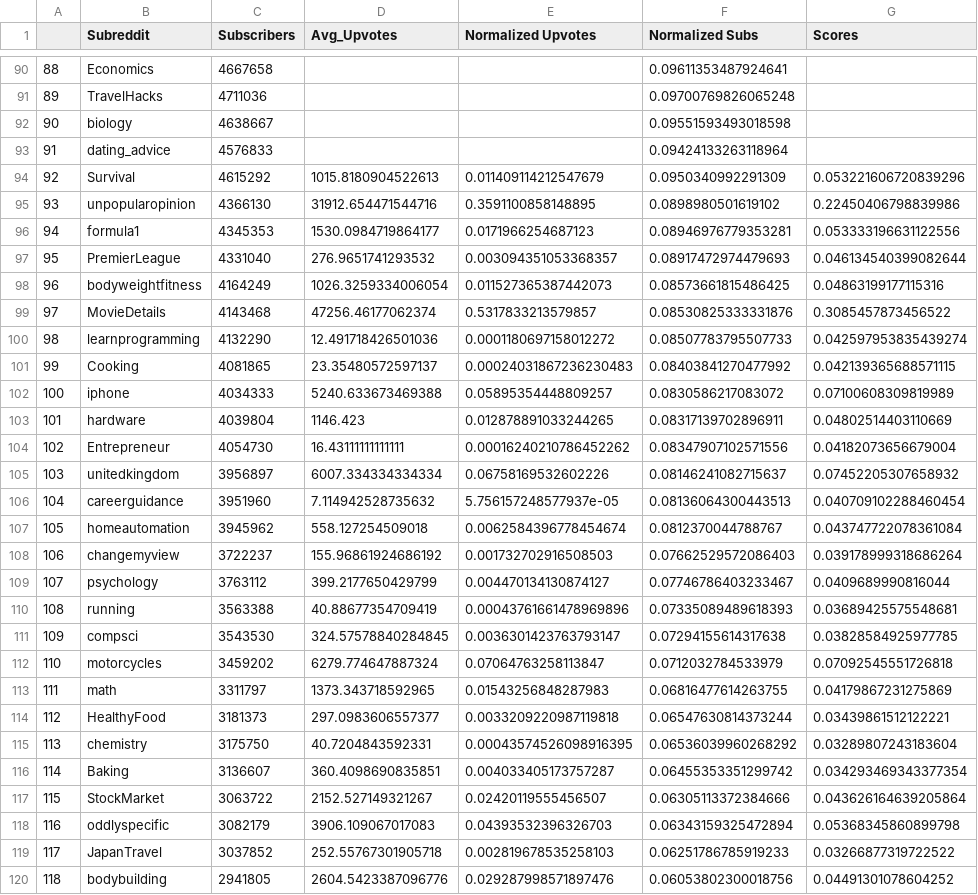
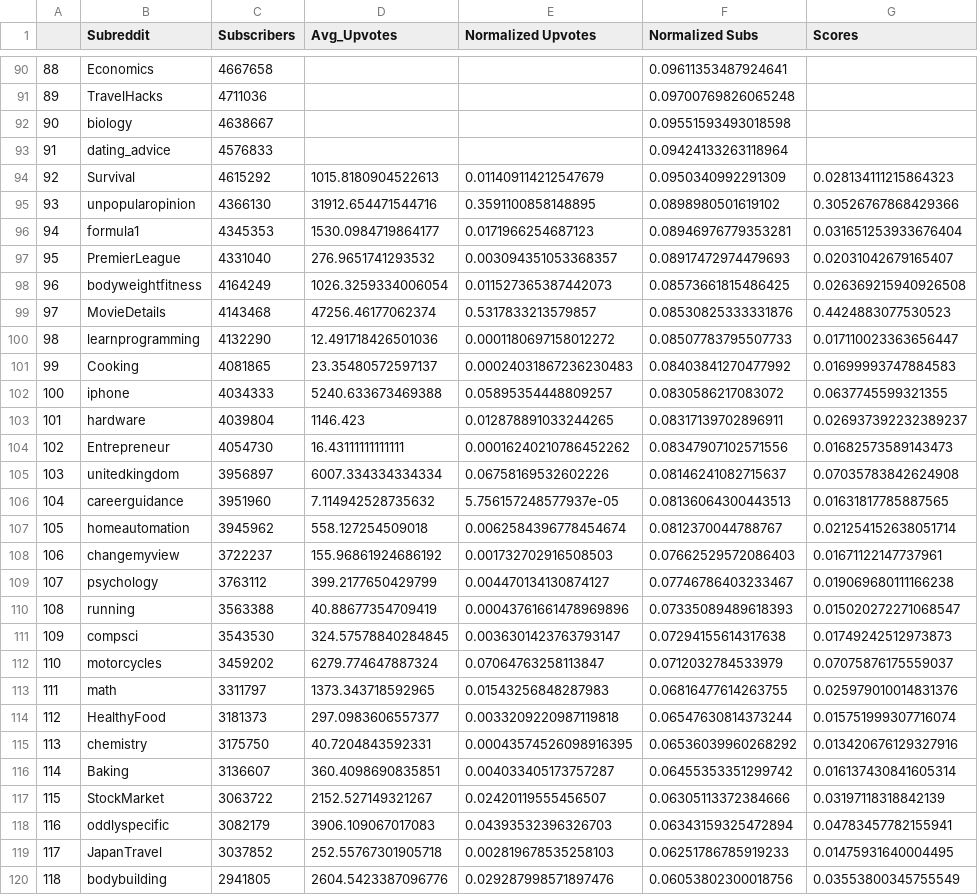
Before and after one commit to fasihrem/data-tails, a CSV file: Backend/scinece/subreddit_scores.csv, drawn as a sheet; only a part is shown, gaps mark what is left out; the diff covers the shown part only.

```diff
--- a/Backend/scinece/subreddit_scores.csv
+++ b/Backend/scinece/subreddit_scores.csv
@@ -93,28 +93,28 @@
 91,dating_advice,4576833,,,0.09424133263118964,
-92,Survival,4615292,1015.8180904522613,0.011409114212547679,0.0950340992291309,0.053221606720839296
-93,unpopularopinion,4366130,31912.654471544716,0.3591100858148895,0.0898980501619102,0.22450406798839986
-94,formula1,4345353,1530.0984719864177,0.0171966254687123,0.08946976779353281,0.053333196631122556
-95,PremierLeague,4331040,276.9651741293532,0.003094351053368357,0.08917472974479693,0.046134540399082644
-96,bodyweightfitness,4164249,1026.3259334006054,0.011527365387442073,0.08573661815486425,0.04863199177115316
-97,MovieDetails,4143468,47256.46177062374,0.5317833213579857,0.08530825333331876,0.3085457873456522
-98,learnprogramming,4132290,12.491718426501036,0.0001180697158012272,0.08507783795507733,0.042597953835439274
-99,Cooking,4081865,23.35480572597137,0.00024031867236230483,0.08403841270477992,0.042139365688571115
-100,iphone,4034333,5240.633673469388,0.05895354448809257,0.0830586217083072,0.07100608309819989
-101,hardware,4039804,1146.423,0.012878891033244265,0.08317139702896911,0.04802514403110669
-102,Entrepreneur,4054730,16.43111111111111,0.00016240210786452262,0.08347907102571556,0.04182073656679004
-103,unitedkingdom,3956897,6007.334334334334,0.06758169532602226,0.08146241082715637,0.07452205307658932
-104,careerguidance,3951960,7.114942528735632,5.756157248577937e-05,0.08136064300443513,0.040709102288460454
-105,homeautomation,3945962,558.127254509018,0.0062584396778454674,0.0812370044788767,0.043747722078361084
-106,changemyview,3722237,155.96861924686192,0.001732702916508503,0.07662529572086403,0.039178999318686264
-107,psychology,3763112,399.2177650429799,0.004470134130874127,0.07746786403233467,0.0409689990816044
-108,running,3563388,40.88677354709419,0.00043761661478969896,0.07335089489618393,0.03689425575548681
-109,compsci,3543530,324.57578840284845,0.0036301423763793147,0.07294155614317638,0.03828584925977785
-110,motorcycles,3459202,6279.774647887324,0.07064763258113847,0.0712032784533979,0.07092545551726818
-111,math,3311797,1373.343718592965,0.01543256848287983,0.06816477614263755,0.04179867231275869
-112,HealthyFood,3181373,297.0983606557377,0.0033209220987119818,0.06547630814373244,0.03439861512122221
-113,chemistry,3175750,40.7204843592331,0.00043574526098916395,0.06536039960268292,0.03289807243183604
-114,Baking,3136607,360.4098690835851,0.004033405173757287,0.06455353351299742,0.034293469343377354
-115,StockMarket,3063722,2152.527149321267,0.02420119555456507,0.06305113372384666,0.043626164639205864
-116,oddlyspecific,3082179,3906.109067017083,0.04393532396326703,0.06343159325472894,0.05368345860899798
-117,JapanTravel,3037852,252.55767301905718,0.002819678535258103,0.06251786785919233,0.03266877319722522
-118,bodybuilding,2941805,2604.5423387096776,0.029287998571897476,0.06053802300018756,0.04491301078604252
+92,Survival,4615292,1015.8180904522613,0.011409114212547679,0.0950340992291309,0.028134111215864323
+93,unpopularopinion,4366130,31912.654471544716,0.3591100858148895,0.0898980501619102,0.30526767868429366
+94,formula1,4345353,1530.0984719864177,0.0171966254687123,0.08946976779353281,0.031651253933676404
+95,PremierLeague,4331040,276.9651741293532,0.003094351053368357,0.08917472974479693,0.02031042679165407
+96,bodyweightfitness,4164249,1026.3259334006054,0.011527365387442073,0.08573661815486425,0.026369215940926508
+97,MovieDetails,4143468,47256.46177062374,0.5317833213579857,0.08530825333331876,0.4424883077530523
+98,learnprogramming,4132290,12.491718426501036,0.0001180697158012272,0.08507783795507733,0.017110023363656447
+99,Cooking,4081865,23.35480572597137,0.00024031867236230483,0.08403841270477992,0.01699993747884583
+100,iphone,4034333,5240.633673469388,0.05895354448809257,0.0830586217083072,0.0637745599321355
+101,hardware,4039804,1146.423,0.012878891033244265,0.08317139702896911,0.026937392232389237
+102,Entrepreneur,4054730,16.43111111111111,0.00016240210786452262,0.08347907102571556,0.01682573589143473
+103,unitedkingdom,3956897,6007.334334334334,0.06758169532602226,0.08146241082715637,0.07035783842624908
+104,careerguidance,3951960,7.114942528735632,5.756157248577937e-05,0.08136064300443513,0.01631817785887565
+105,homeautomation,3945962,558.127254509018,0.0062584396778454674,0.0812370044788767,0.021254152638051714
+106,changemyview,3722237,155.96861924686192,0.001732702916508503,0.07662529572086403,0.01671122147737961
+107,psychology,3763112,399.2177650429799,0.004470134130874127,0.07746786403233467,0.019069680111166238
+108,running,3563388,40.88677354709419,0.00043761661478969896,0.07335089489618393,0.015020272271068547
+109,compsci,3543530,324.57578840284845,0.0036301423763793147,0.07294155614317638,0.01749242512973873
+110,motorcycles,3459202,6279.774647887324,0.07064763258113847,0.0712032784533979,0.07075876175559037
+111,math,3311797,1373.343718592965,0.01543256848287983,0.06816477614263755,0.025979010014831376
+112,HealthyFood,3181373,297.0983606557377,0.0033209220987119818,0.06547630814373244,0.015751999307716074
+113,chemistry,3175750,40.7204843592331,0.00043574526098916395,0.06536039960268292,0.013420676129327916
+114,Baking,3136607,360.4098690835851,0.004033405173757287,0.06455353351299742,0.016137430841605314
+115,StockMarket,3063722,2152.527149321267,0.02420119555456507,0.06305113372384666,0.03197118318842139
+116,oddlyspecific,3082179,3906.109067017083,0.04393532396326703,0.06343159325472894,0.04783457782155941
+117,JapanTravel,3037852,252.55767301905718,0.002819678535258103,0.06251786785919233,0.01475931640004495
+118,bodybuilding,2941805,2604.5423387096776,0.029287998571897476,0.06053802300018756,0.03553800345755549
```
Also changed, not shown: 62 edited cells elsewhere in this file, 1 other file.
